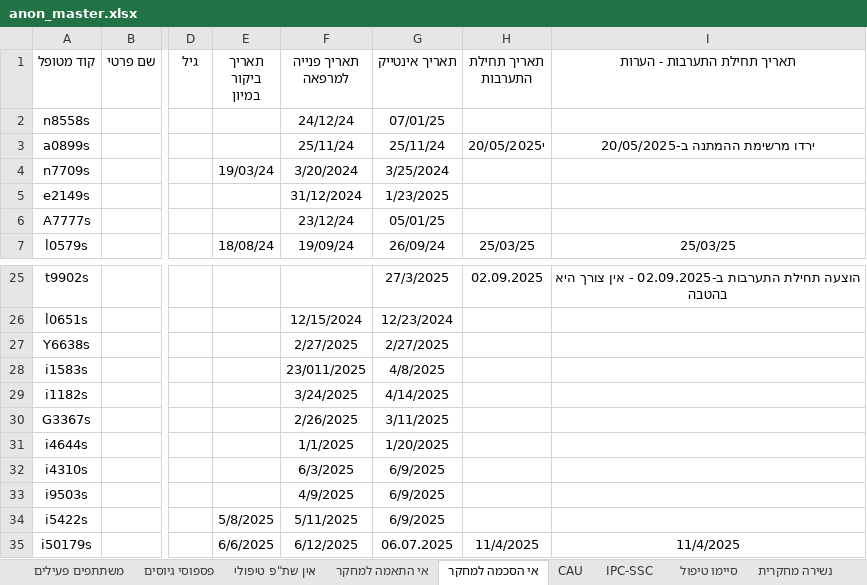
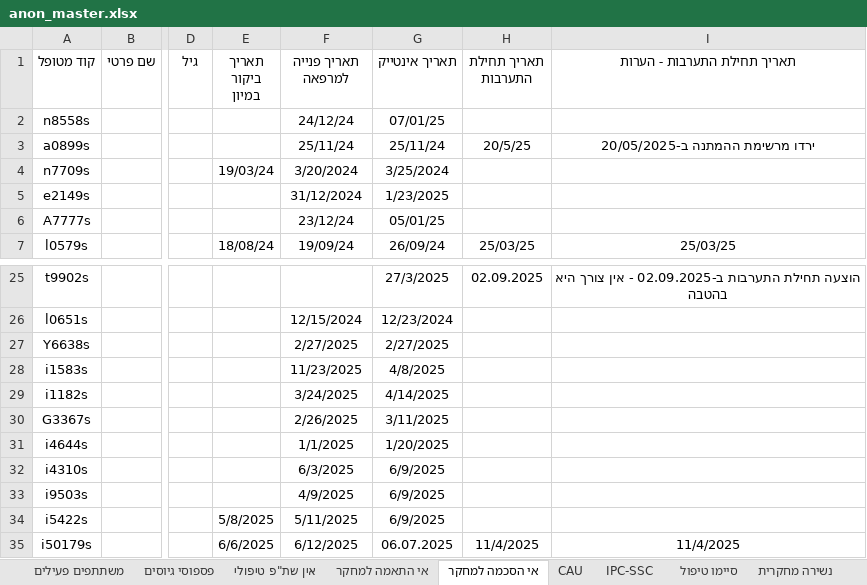
Before and after one commit to nogur9/Consort, an Excel workbook: data/anon_master.xlsx, sheet אי הסכמה למחקר, drawn as a sheet; only a part is shown, gaps mark what is left out; values as stored, in another font and other column widths than the file's, no borders; charts and pictures not drawn; the diff names each change by its address in the sheet, - before the commit and + after, or states it on an @@ line.

```diff
--- a/data/anon_master.xlsx (sheet אי הסכמה למחקר)
+++ b/data/anon_master.xlsx (sheet אי הסכמה למחקר)
-H3 (תאריך תחילת התערבות): י20/05/2025
+H3 (תאריך תחילת התערבות): 20/5/25
-F28 (תאריך פנייה למרפאה): 23/011/2025
+F28 (תאריך פנייה למרפאה): 11/23/2025
```
Also changed, not shown: sheet משתתפים פעילים, sheet סיימו טיפול, sheet אין שת"פ טיפולי, sheet נשירה קלינית- לאחר ת. טיפול, sheet פספוסי גיוסים, charts or pictures, 3 other files.
